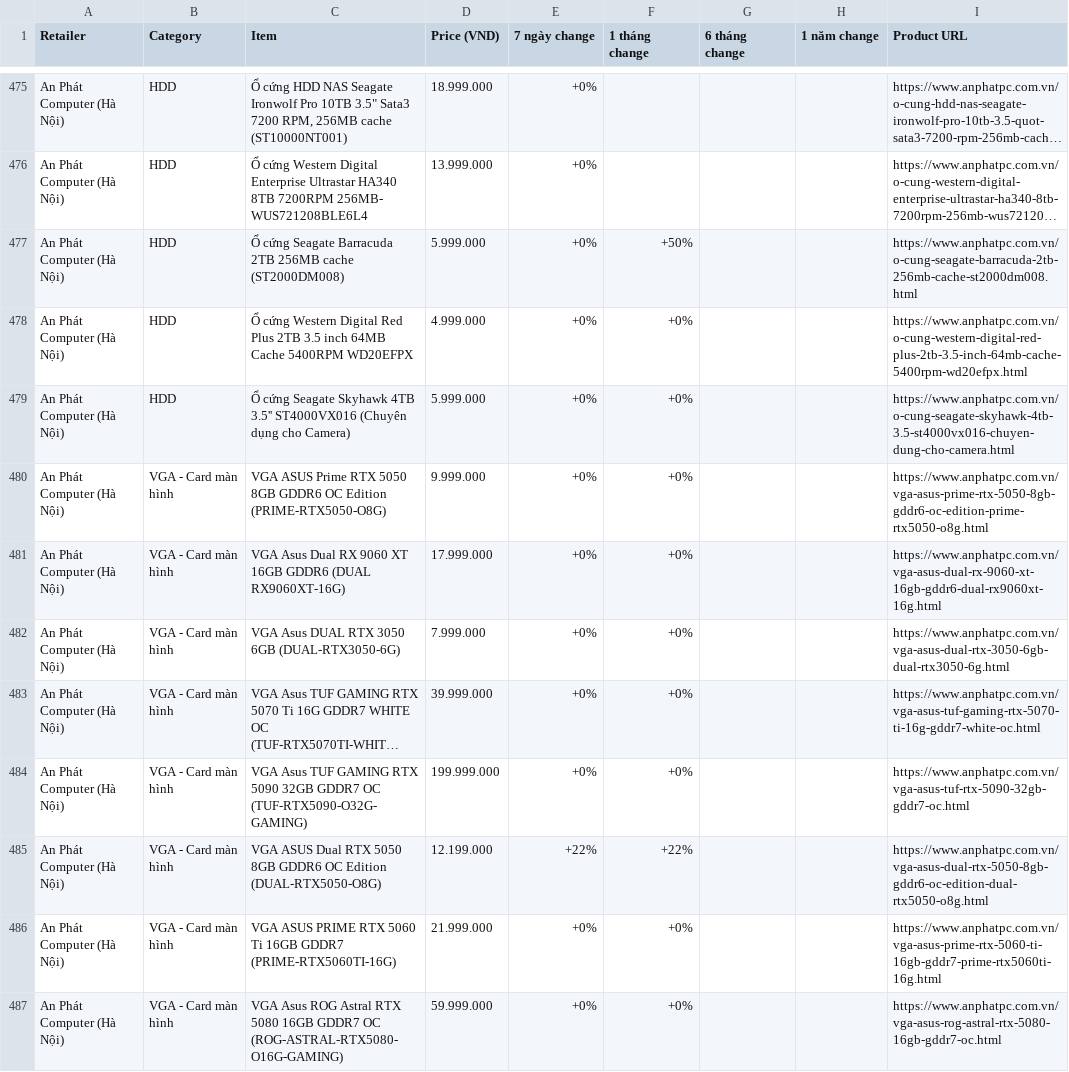
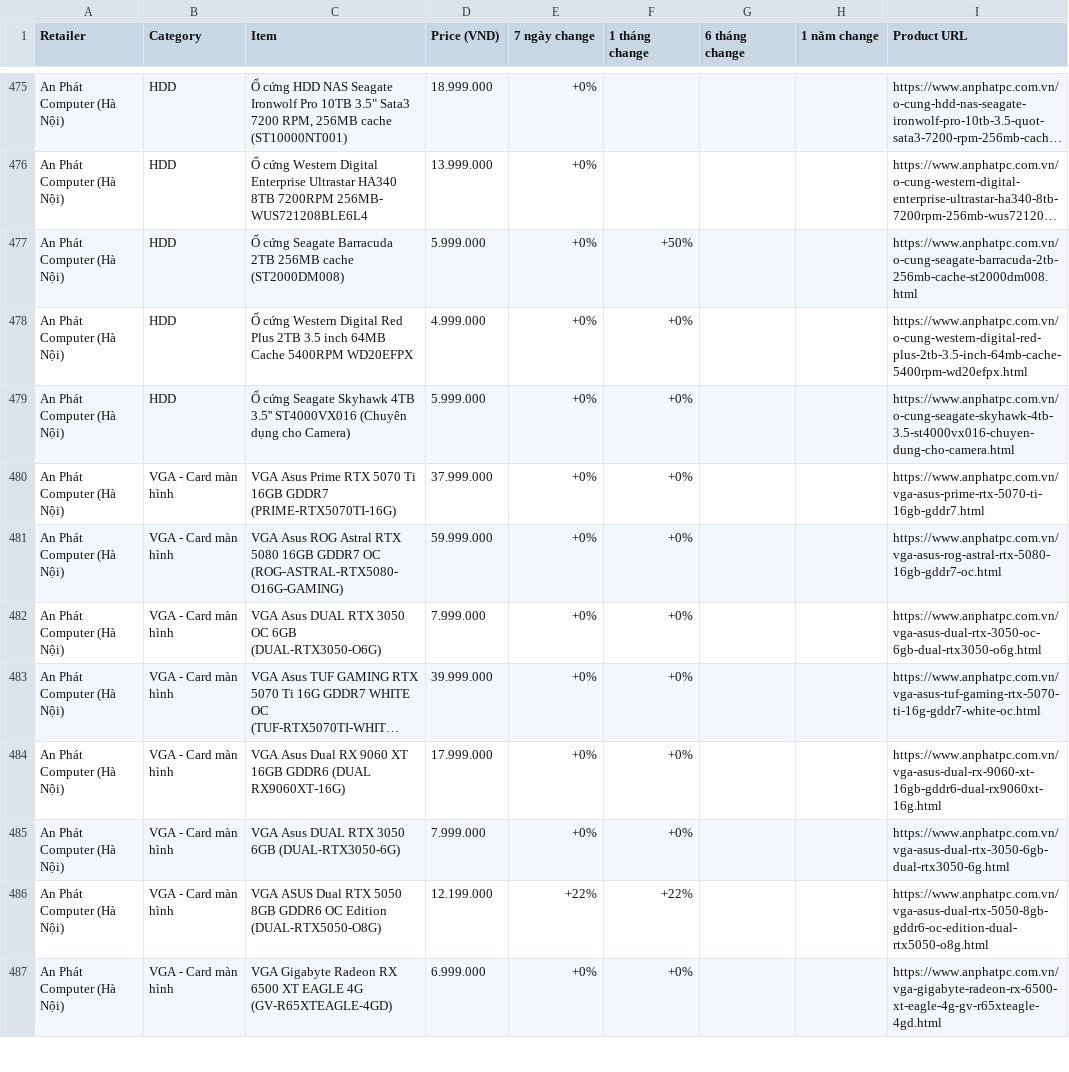
Before and after one commit to tuongphantrue/tech-price-mailer, a CSV file: docs/price_history_latest.csv, drawn as a sheet; only a part is shown, gaps mark what is left out; the shorter side is filled out with more unchanged rows; long unchanged cells end in …; removed rows and columns are numbered as before the commit, all else as after; the diff covers the shown part only; the diff names each change by its address in the sheet, - before the commit and + after, or states it on an @@ line.

```diff
--- a/docs/price_history_latest.csv
+++ b/docs/price_history_latest.csv
@@ row 490 moved to row 480: An Phát Computer (Hà Nội) @@
-C481 (Item): VGA ASUS Prime RTX 5050 8GB GDDR6 OC Edition (PRIME-RTX5050-O8G)
+C481 (Item): VGA Asus ROG Astral RTX 5080 16GB GDDR7 OC (ROG-ASTRAL-RTX5080-O16G-GAMING)
-D481 (Price (VND)): 9.999.000
+D481 (Price (VND)): 59.999.000
-I481 (Product URL): https://www.anphatpc.com.vn/vga-asus-prime-rtx-5050-8gb-gddr6-oc-edition-prime-rtx5050-o8g.html
+I481 (Product URL): https://www.anphatpc.com.vn/vga-asus-rog-astral-rtx-5080-16gb-gddr7-oc.html
@@ row 493 moved to row 482: An Phát Computer (Hà Nội) @@
-row 484: An Phát Computer (Hà Nội) | VGA - Card màn hình | VGA Asus TUF GAMING RTX 5090 32GB GDDR7 OC (TUF-RTX5090-O32G-GAMING) | 199.999.000 | +0% | +0% |  |  | https://www.anphatpc.com.vn/vga-asus-tuf-rtx-5090-32gb-gddr7-oc.html
@@ row 486 moved to row 500: An Phát Computer (Hà Nội) @@
-row 487: An Phát Computer (Hà Nội) | VGA - Card màn hình | VGA Asus ROG Astral RTX 5080 16GB GDDR7 OC (ROG-ASTRAL-RTX5080-O16G-GAMING) | 59.999.000 | +0% | +0% |  |  | https://www.anphatpc.com.vn/vga-asus-rog-astral-rtx-5080-16gb-gddr7-oc.html
```
Also changed, not shown: 5 added rows, 3 removed rows and 1 moved row elsewhere in this file.
